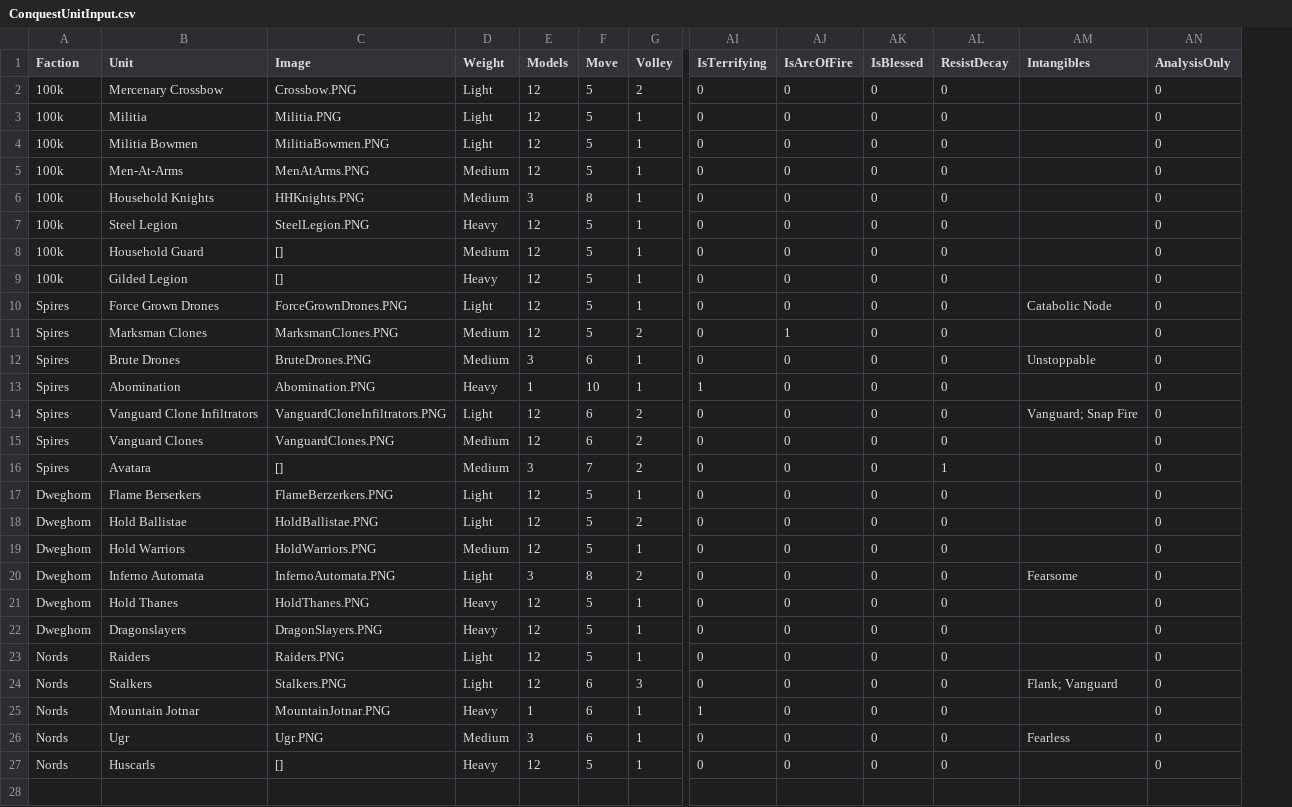
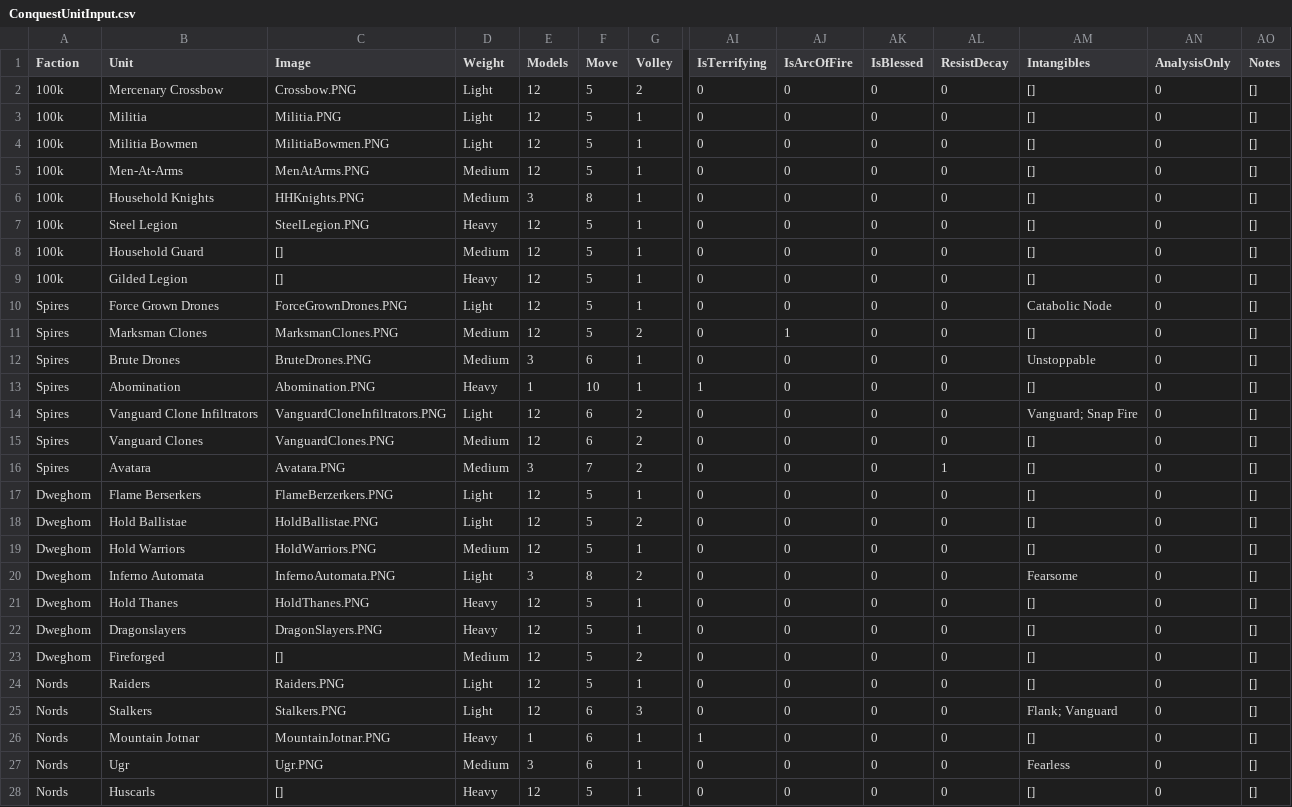
Before and after one commit to auticus/ConquestBuilder, a CSV file: ConquestBuilder/Data/ConquestUnitInput.csv, drawn as a sheet; only a part is shown, gaps mark what is left out; addresses are those after the commit; rows hold the shown columns only; the diff names each change by its address in the sheet, - before the commit and + after, or states it on an @@ line.

```diff
--- a/ConquestBuilder/Data/ConquestUnitInput.csv
+++ b/ConquestBuilder/Data/ConquestUnitInput.csv
+column AO (Notes), rows 2-22: all []; rows 24-28: all []
-AM2:AM9 (Intangibles): (empty)
+AM2:AM9 (Intangibles): []
-AM11 (Intangibles): (empty)
+AM11 (Intangibles): []
-AM13 (Intangibles): (empty)
+AM13 (Intangibles): []
-AM15:AM19 (Intangibles): (empty)
+AM15:AM19 (Intangibles): []
-C16 (Image): []
+C16 (Image): Avatara.PNG
-AM21:AM22 (Intangibles): (empty)
+AM21:AM22 (Intangibles): []
+row 23: Dweghom | Fireforged | [] | Medium | 12 | 5 | 2 | 0 | 0 | 0 | 0 | [] | 0 | []
-AM24 (Intangibles): (empty)
+AM24 (Intangibles): []
-AM26 (Intangibles): (empty)
+AM26 (Intangibles): []
-AM28 (Intangibles): (empty)
+AM28 (Intangibles): []
```
Also changed, not shown: ConquestBuilder/Data/ConquestCharactersInput.csv, ConquestBuilder/Data/ConquestSpells.csv, 23 other files.
